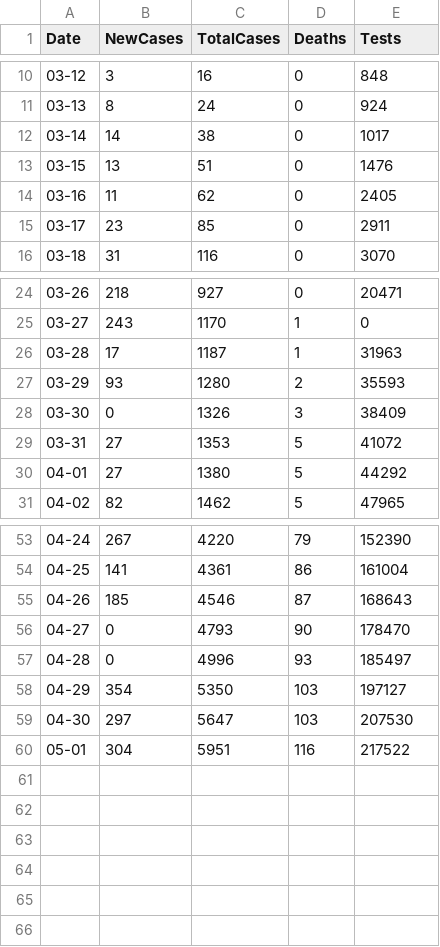
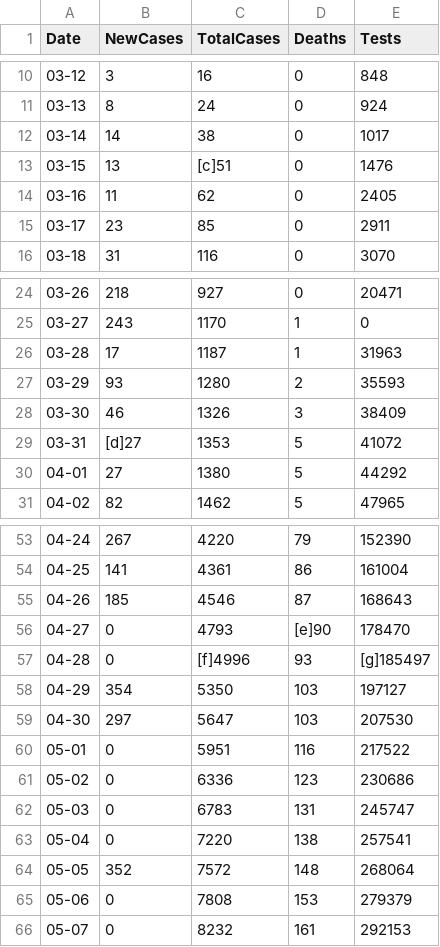
Before and after one commit to grantf28/Python-Wikipedia-Table-Scrapper, a CSV file: data.csv, drawn as a sheet; only a part is shown, gaps mark what is left out.

Commit message:
update

```diff
--- a/data.csv
+++ b/data.csv
@@ -12,3 +12,3 @@ Date,NewCases,TotalCases,Deaths,Tests
 03-14,14,38,0,1017
-03-15,13,51,0,1476
+03-15,13,[c]51,0,1476
 03-16,11,62,0,2405
@@ -27,4 +27,4 @@ Date,NewCases,TotalCases,Deaths,Tests
 03-29,93,1280,2,35593
-03-30,0,1326,3,38409
-03-31,27,1353,5,41072
+03-30,46,1326,3,38409
+03-31,[d]27,1353,5,41072
 04-01,27,1380,5,44292
@@ -55,6 +55,12 @@ Date,NewCases,TotalCases,Deaths,Tests
 04-26,185,4546,87,168643
-04-27,0,4793,90,178470
-04-28,0,4996,93,185497
+04-27,0,4793,[e]90,178470
+04-28,0,[f]4996,93,[g]185497
 04-29,354,5350,103,197127
 04-30,297,5647,103,207530
-05-01,304,5951,116,217522
+05-01,0,5951,116,217522
+05-02,0,6336,123,230686
+05-03,0,6783,131,245747
+05-04,0,7220,138,257541
+05-05,352,7572,148,268064
+05-06,0,7808,153,279379
+05-07,0,8232,161,292153
```
